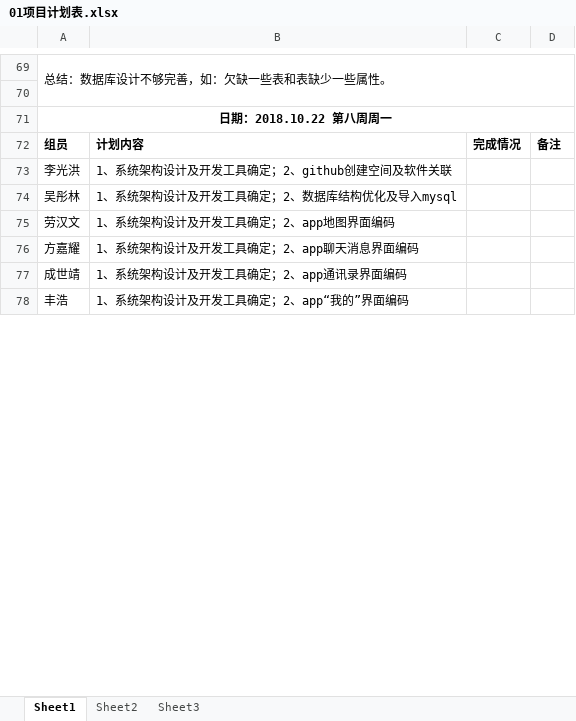
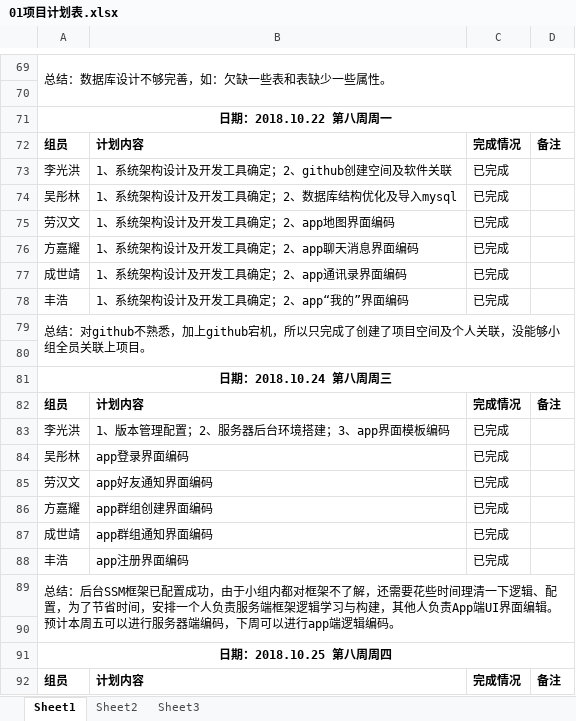
Before and after one commit to honguangli/gdqylatitudedoc, an Excel workbook: document/01项目计划表.xlsx, sheet Sheet1, drawn as a sheet; only a part is shown, gaps mark what is left out; values as stored, in another font and other column widths than the file's, no borders; the diff covers the shown part only; the diff names each change by its address in the sheet, - before the commit and + after, or states it on an @@ line.

Commit message:
Add files via upload

```diff
--- a/document/01项目计划表.xlsx (sheet Sheet1)
+++ b/document/01项目计划表.xlsx (sheet Sheet1)
-C73:C78: (empty)
+C73:C78: 已完成
+row 79: 总结：对github不熟悉，加上github宕机，所以只完成了创建了项目空间及个人关联，没能够小组全员关联上项目。
+row 80: (empty)
+row 81: 日期：2018.10.24 第八周周三
+row 82: 组员 | 计划内容 | 完成情况 | 备注
+row 83: 李光洪 | 1、版本管理配置；2、服务器后台环境搭建；3、app界面模板编码 | 已完成
+row 84: 吴彤林 | app登录界面编码 | 已完成
+row 85: 劳汉文 | app好友通知界面编码 | 已完成
+row 86: 方嘉耀 | app群组创建界面编码 | 已完成
+row 87: 成世靖 | app群组通知界面编码 | 已完成
+row 88: 丰浩 | app注册界面编码 | 已完成
+row 89: 总结：后台SSM框架已配置成功，由于小组内都对框架不了解，还需要花些时间理清一下逻辑、配置，为了节省时间，安排一个人负责服务端框架逻辑学习与构建，其他人负责App端UI界面编辑。预计本周五可以进行服务器端编码，下周可以进行app端逻辑编码。
+row 90: (empty)
+row 91: 日期：2018.10.25 第八周周四
+row 92: 组员 | 计划内容 | 完成情况 | 备注
```
Also changed, not shown: 16 added rows elsewhere in this sheet.
